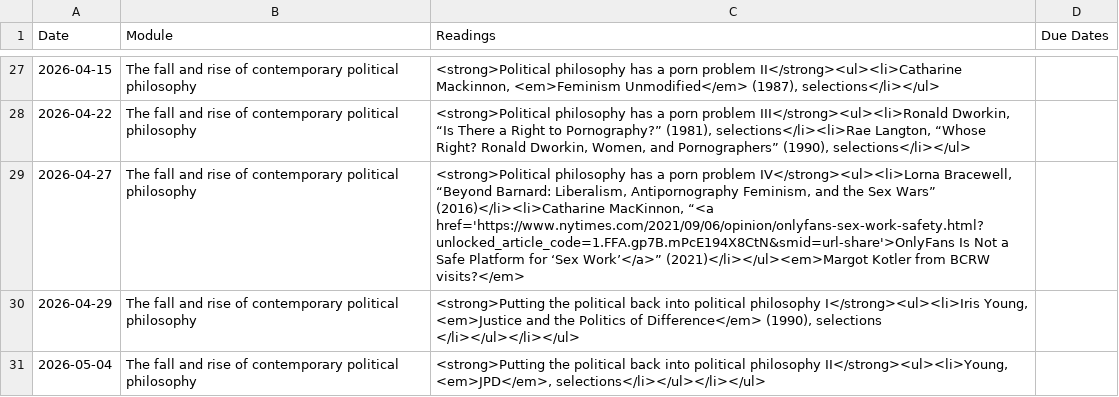
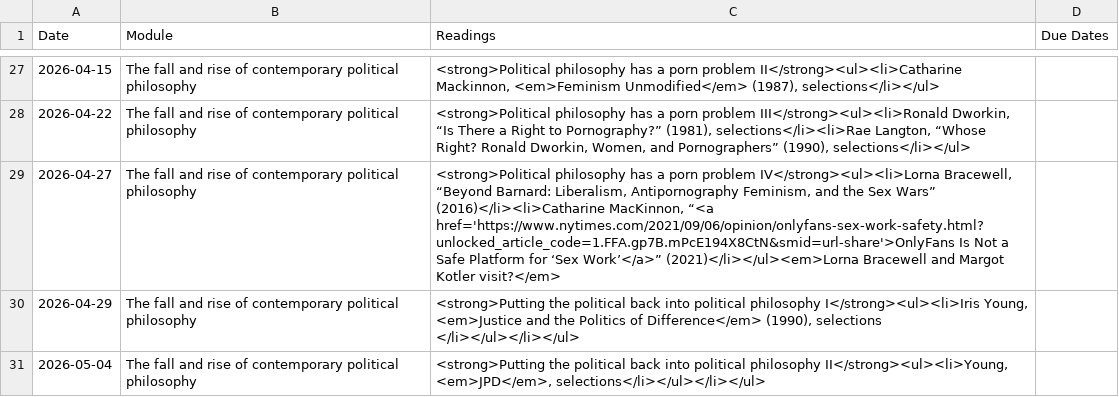
Before and after one commit to dingherself/political-philosophy, a CSV file: _data/schedule.csv, drawn as a sheet; only a part is shown, gaps mark what is left out; the diff names each change by its address in the sheet, - before the commit and + after, or states it on an @@ line.

Commit message:
guest visit?

```diff
--- a/_data/schedule.csv
+++ b/_data/schedule.csv
-C29 (Readings): …‘Sex Work’</a>” (2021)</li></ul><em>Margot Kotler from BCRW visits?</em>
+C29 (Readings): …‘Sex Work’</a>” (2021)</li></ul><em>Lorna Bracewell and Margot Kotler visit?</em>
```
